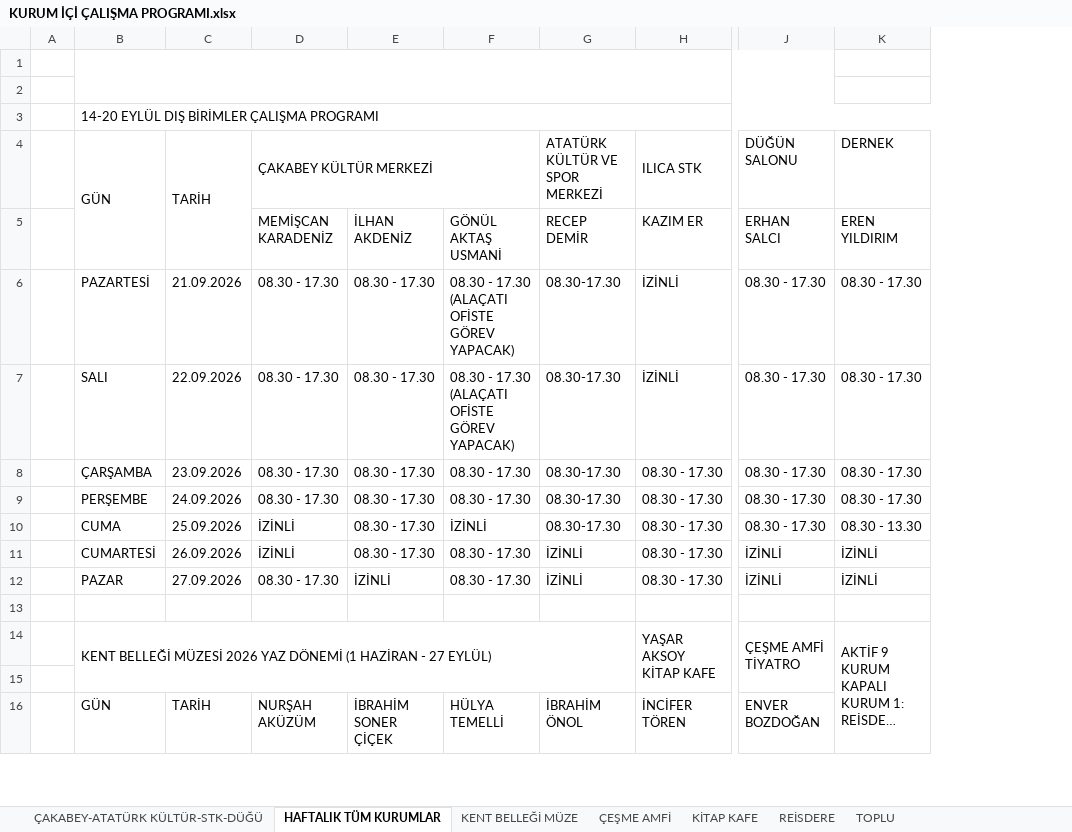
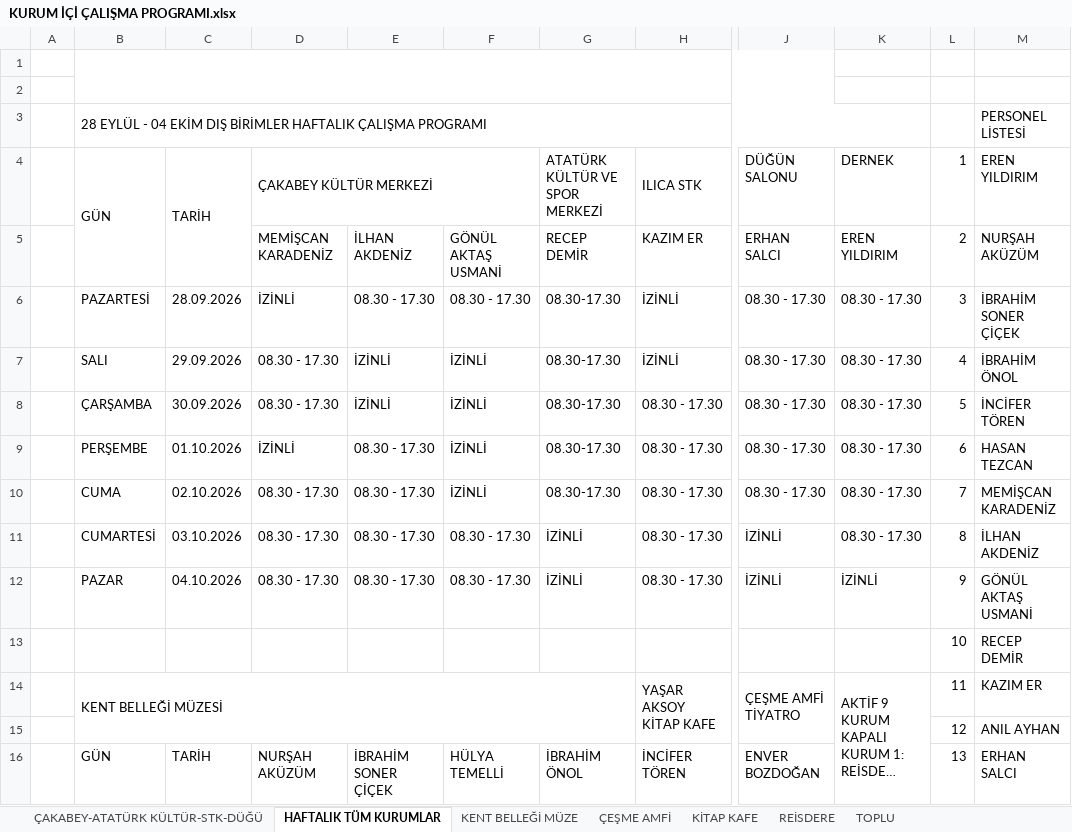
Before and after one commit to ilhanakd-max/calisma-programi-data, an Excel workbook: KURUM İÇİ ÇALIŞMA PROGRAMI.xlsx, sheet HAFTALIK TÜM KURUMLAR, drawn as a sheet; only a part is shown, gaps mark what is left out; long unchanged cells end in …; values as stored, in another font and other column widths than the file's, no cell formats; charts and pictures and conditional formats not drawn; removed rows and columns are numbered as before the commit, all else as after; rows hold the shown columns only; the diff covers the shown part only; the diff names each change by its address in the sheet, - before the commit and + after, or states it on an @@ line.

```diff
--- a/KURUM İÇİ ÇALIŞMA PROGRAMI.xlsx (sheet HAFTALIK TÜM KURUMLAR)
+++ b/KURUM İÇİ ÇALIŞMA PROGRAMI.xlsx (sheet HAFTALIK TÜM KURUMLAR)
-column C (TARİH), rows 6-16: 21.09.2026 | 22.09.2026 | 23.09.2026 | 24.09.2026 | 25.09.2026 | 26.09.2026 | 27.09.2026 |  |  |  | TARİH
+column C (TARİH), rows 6-16: 28.09.2026 | 29.09.2026 | 30.09.2026 | 01.10.2026 | 02.10.2026 | 03.10.2026 | 04.10.2026 |  |  |  | TARİH
+column L (1), rows 5-16: 2 | 3 | 4 | 5 | 6 | 7 | 8 | 9 | 10 | 11 | 12 | 13
+column M (EREN YILDIRIM), row 3: PERSONEL LİSTESİ; rows 5-16: NURŞAH AKÜZÜM | İBRAHİM SONER ÇİÇEK | İBRAHİM ÖNOL | İNCİFER TÖREN | HASAN TEZCAN | MEMİŞCAN KARADENİZ | İLHAN AKDENİZ | GÖNÜL AKTAŞ USMANİ | RECEP DEMİR | KAZIM ER | ANIL AYHAN | ERHAN SALCI
-B3 (GÜN): 14-20 EYLÜL DIŞ BİRİMLER ÇALIŞMA PROGRAMI
+B3 (GÜN): 28 EYLÜL - 04 EKİM DIŞ BİRİMLER HAFTALIK ÇALIŞMA PROGRAMI
-D6 (ÇAKABEY KÜLTÜR MERKEZİ): 08.30 - 17.30
+D6 (ÇAKABEY KÜLTÜR MERKEZİ): İZİNLİ
-F6: 08.30 - 17.30 (ALAÇATI OFİSTE GÖREV YAPACAK)
+F6: 08.30 - 17.30
-E7:E8: 08.30 - 17.30
+E7:E8: İZİNLİ
-F7: 08.30 - 17.30 (ALAÇATI OFİSTE GÖREV YAPACAK)
+F7: İZİNLİ
-F8:F9: 08.30 - 17.30
+F8:F9: İZİNLİ
-D9 (ÇAKABEY KÜLTÜR MERKEZİ): 08.30 - 17.30
+D9 (ÇAKABEY KÜLTÜR MERKEZİ): İZİNLİ
-D10:D11 (ÇAKABEY KÜLTÜR MERKEZİ): İZİNLİ
+D10:D11 (ÇAKABEY KÜLTÜR MERKEZİ): 08.30 - 17.30
-K10 (DERNEK): 08.30 - 13.30
+K10 (DERNEK): 08.30 - 17.30
-K11 (DERNEK): İZİNLİ
+K11 (DERNEK): 08.30 - 17.30
-E12: İZİNLİ
+E12: 08.30 - 17.30
-row 13: (empty)
+row 13:  |  |  |  |  |  |  |  |  |  | 10 | RECEP DEMİR
-B14 (GÜN): KENT BELLEĞİ MÜZESİ 2026 YAZ DÖNEMİ (1 HAZİRAN - 27 EYLÜL)
+B14 (GÜN): KENT BELLEĞİ MÜZESİ
-row 15: (empty)
+row 15:  |  |  |  |  |  |  |  |  |  | 12 | ANIL AYHAN
```
Also changed, not shown: 9 removed rows and 6 edited cells elsewhere in this sheet, sheet KENT BELLEĞİ MÜZE, sheet TOPLU, cell formats, hidden cells.
